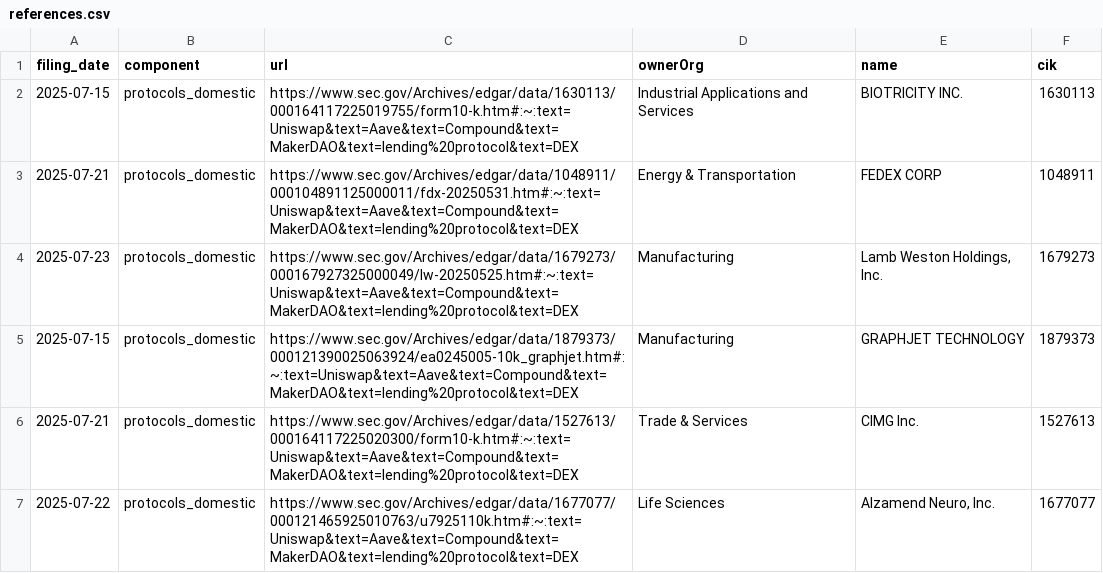
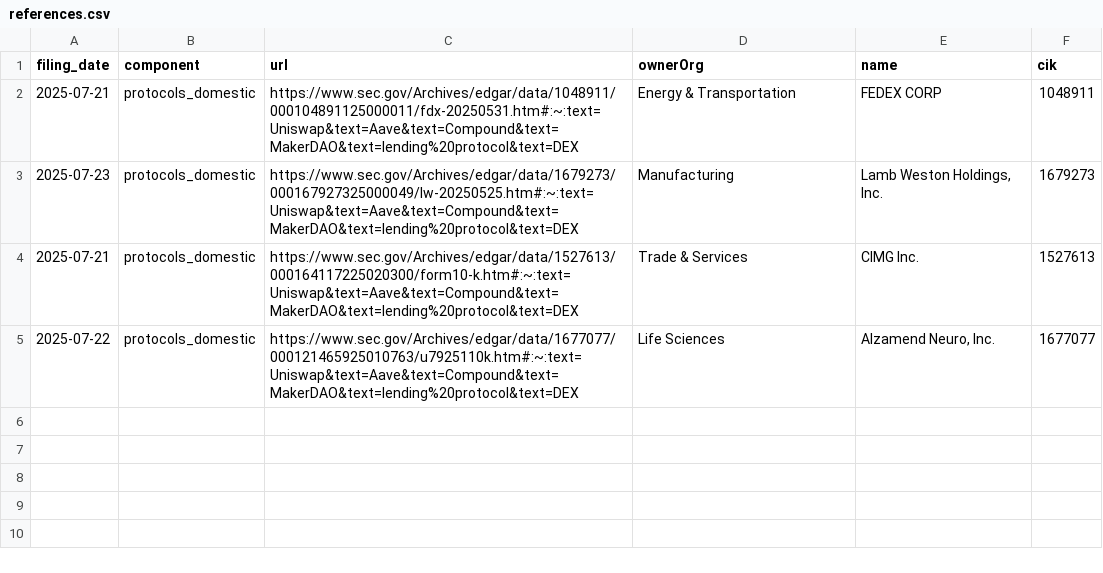
Before and after one commit to john-friedman/datamule-indicators, a CSV file: indicators/format1/Blockchain/defi/references.csv, drawn as a sheet; the diff names each change by its address in the sheet, - before the commit and + after, or states it on an @@ line.

```diff
--- a/indicators/format1/Blockchain/defi/references.csv
+++ b/indicators/format1/Blockchain/defi/references.csv
-row 2: 2025-07-15 | protocols_domestic | https://www.sec.gov/Archives/edgar/data/1630113/000164117225019755/form10-k.htm#:~:text=Uniswap&text=Aave&text=Compound&text=MakerDAO&text=lending%20protocol&text=DEX | Industrial Applications and Services | BIOTRICITY INC. | 1630113
-row 5: 2025-07-15 | protocols_domestic | https://www.sec.gov/Archives/edgar/data/1879373/000121390025063924/ea0245005-10k_graphjet.htm#:~:text=Uniswap&text=Aave&text=Compound&text=MakerDAO&text=lending%20protocol&text=DEX | Manufacturing | GRAPHJET TECHNOLOGY | 1879373
```
Also changed, not shown: data/filer_metadata/unlisted_business_city_aggregate.csv, data/filer_metadata/unlisted_zip_code_aggregate.csv, 37 other files.
